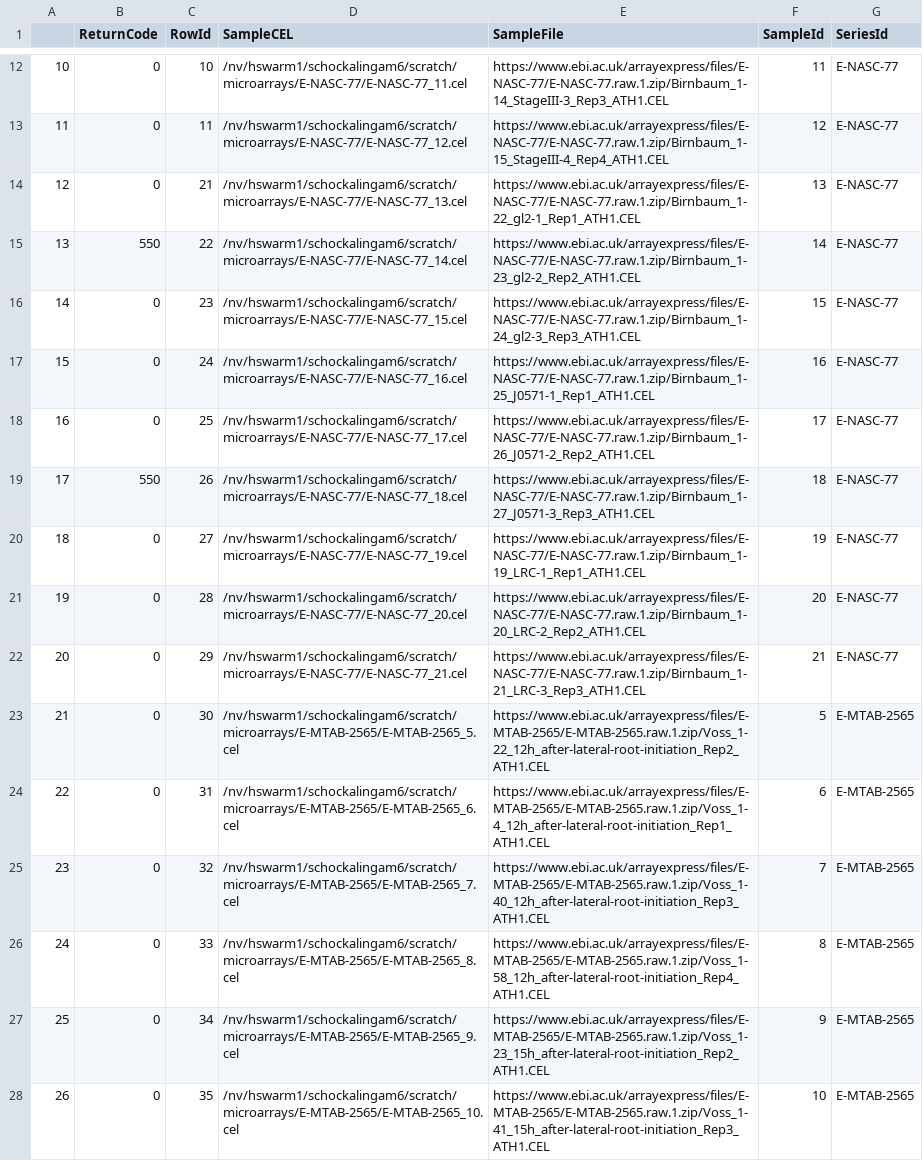
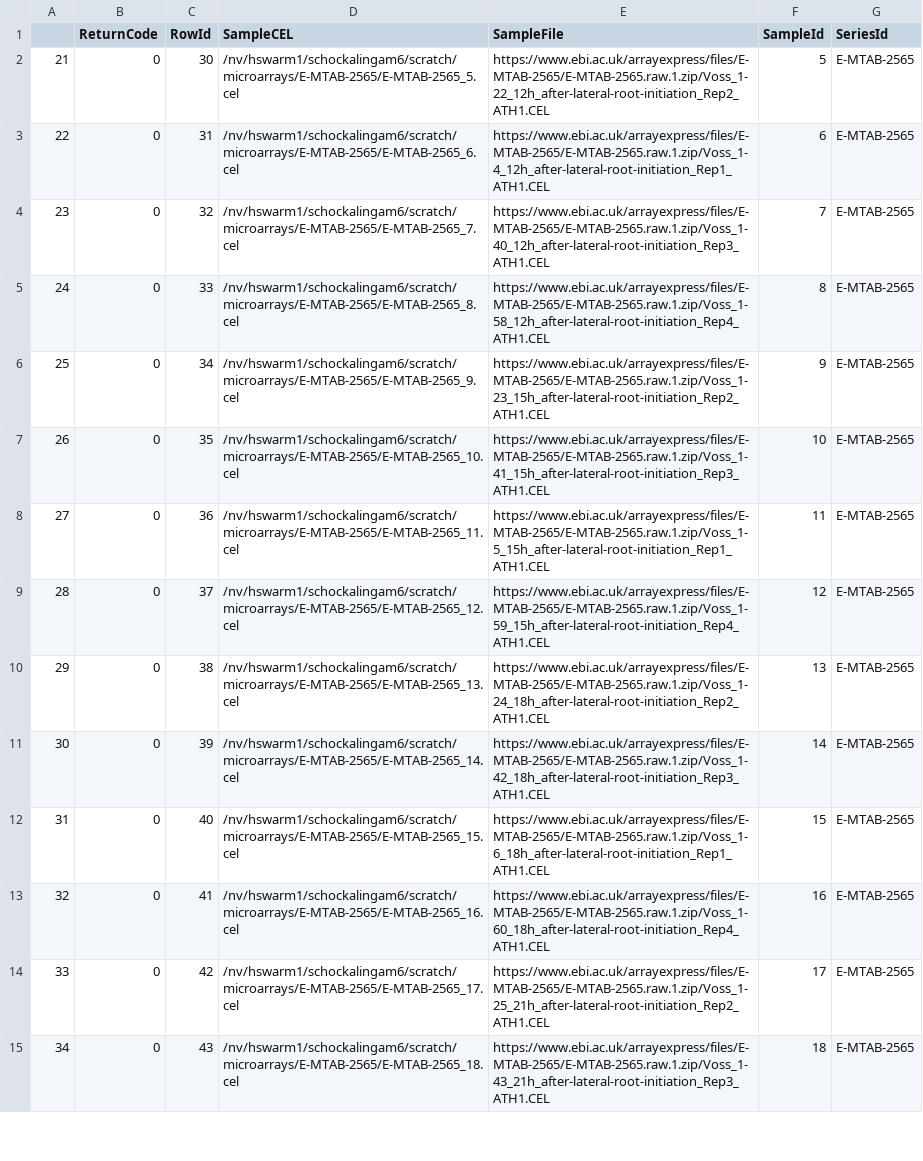
Before and after one commit to AluruLab/tanyard, a CSV file: data/tables/download_status_root1.csv, drawn as a sheet; only a part is shown, gaps mark what is left out; the shorter side is filled out with more unchanged rows; the diff covers the shown part only.

```diff
--- a/data/tables/download_status_root1.csv
+++ b/data/tables/download_status_root1.csv
@@ -12,12 +2 @@
-10,0,10,/nv/hswarm1/schockalingam6/scratch/microarrays/E-NASC-77/E-NASC-77_11.cel,https://www.ebi.ac.uk/arrayexpress/files/E-NASC-77/E-NASC-77.raw.1.zip/Birnbaum_1-14_StageIII-3_Rep3_ATH1.CEL,11,E-NASC-77
-11,0,11,/nv/hswarm1/schockalingam6/scratch/microarrays/E-NASC-77/E-NASC-77_12.cel,https://www.ebi.ac.uk/arrayexpress/files/E-NASC-77/E-NASC-77.raw.1.zip/Birnbaum_1-15_StageIII-4_Rep4_ATH1.CEL,12,E-NASC-77
-12,0,21,/nv/hswarm1/schockalingam6/scratch/microarrays/E-NASC-77/E-NASC-77_13.cel,https://www.ebi.ac.uk/arrayexpress/files/E-NASC-77/E-NASC-77.raw.1.zip/Birnbaum_1-22_gl2-1_Rep1_ATH1.CEL,13,E-NASC-77
-13,550,22,/nv/hswarm1/schockalingam6/scratch/microarrays/E-NASC-77/E-NASC-77_14.cel,https://www.ebi.ac.uk/arrayexpress/files/E-NASC-77/E-NASC-77.raw.1.zip/Birnbaum_1-23_gl2-2_Rep2_ATH1.CEL,14,E-NASC-77
-14,0,23,/nv/hswarm1/schockalingam6/scratch/microarrays/E-NASC-77/E-NASC-77_15.cel,https://www.ebi.ac.uk/arrayexpress/files/E-NASC-77/E-NASC-77.raw.1.zip/Birnbaum_1-24_gl2-3_Rep3_ATH1.CEL,15,E-NASC-77
-15,0,24,/nv/hswarm1/schockalingam6/scratch/microarrays/E-NASC-77/E-NASC-77_16.cel,https://www.ebi.ac.uk/arrayexpress/files/E-NASC-77/E-NASC-77.raw.1.zip/Birnbaum_1-25_J0571-1_Rep1_ATH1.CEL,16,E-NASC-77
-16,0,25,/nv/hswarm1/schockalingam6/scratch/microarrays/E-NASC-77/E-NASC-77_17.cel,https://www.ebi.ac.uk/arrayexpress/files/E-NASC-77/E-NASC-77.raw.1.zip/Birnbaum_1-26_J0571-2_Rep2_ATH1.CEL,17,E-NASC-77
-17,550,26,/nv/hswarm1/schockalingam6/scratch/microarrays/E-NASC-77/E-NASC-77_18.cel,https://www.ebi.ac.uk/arrayexpress/files/E-NASC-77/E-NASC-77.raw.1.zip/Birnbaum_1-27_J0571-3_Rep3_ATH1.CEL,18,E-NASC-77
-18,0,27,/nv/hswarm1/schockalingam6/scratch/microarrays/E-NASC-77/E-NASC-77_19.cel,https://www.ebi.ac.uk/arrayexpress/files/E-NASC-77/E-NASC-77.raw.1.zip/Birnbaum_1-19_LRC-1_Rep1_ATH1.CEL,19,E-NASC-77
-19,0,28,/nv/hswarm1/schockalingam6/scratch/microarrays/E-NASC-77/E-NASC-77_20.cel,https://www.ebi.ac.uk/arrayexpress/files/E-NASC-77/E-NASC-77.raw.1.zip/Birnbaum_1-20_LRC-2_Rep2_ATH1.CEL,20,E-NASC-77
-20,0,29,/nv/hswarm1/schockalingam6/scratch/microarrays/E-NASC-77/E-NASC-77_21.cel,https://www.ebi.ac.uk/arrayexpress/files/E-NASC-77/E-NASC-77.raw.1.zip/Birnbaum_1-21_LRC-3_Rep3_ATH1.CEL,21,E-NASC-77
 21,0,30,/nv/hswarm1/schockalingam6/scratch/microarrays/E-MTAB-2565/E-MTAB-2565_5.cel,https://www.ebi.ac.uk/arrayexpress/files/E-MTAB-2565/E-MTAB-2565.raw.1.zip/Voss_1-22_12h_after-lateral-root-initiation_Rep2_ATH1.CEL,5,E-MTAB-2565
```
Also changed, not shown: 16 removed rows elsewhere in this file, data/tables/download_status_leaf1.csv, data/tables/download_status_seedling1wk1.csv, 12 other files.
